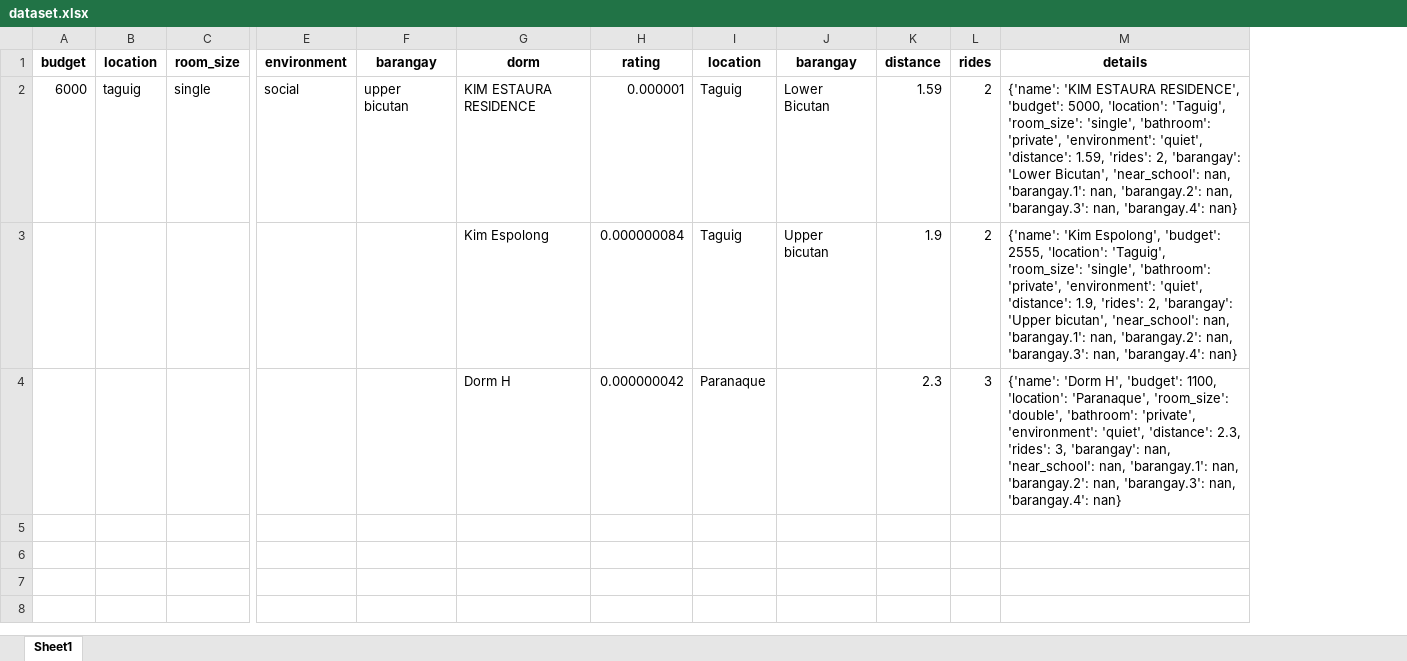
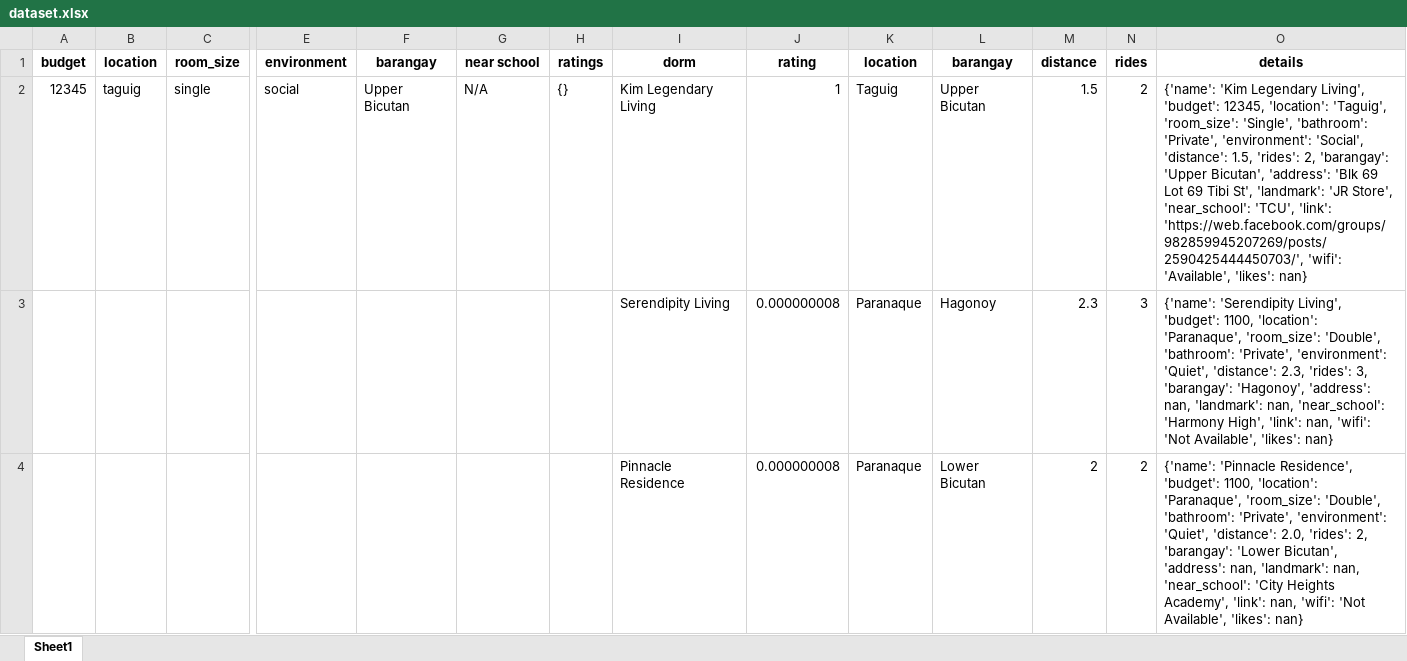
Before and after one commit to kemfuggeh/Web_App, an Excel workbook: dataset.xlsx, sheet Sheet1, drawn as a sheet; only a part is shown, gaps mark what is left out; values as stored, in another font and other column widths than the file's, no borders; removed rows and columns are numbered as before the commit, all else as after; rows hold the shown columns only; the diff names each change by its address in the sheet, - before the commit and + after, or states it on an @@ line.

```diff
--- a/dataset.xlsx (sheet Sheet1)
+++ b/dataset.xlsx (sheet Sheet1)
+column G (near school), row 2: N/A
+column H (ratings), row 2: {}
-A2 (budget): 6000
+A2 (budget): 12345
-F2 (barangay): upper bicutan
+F2 (barangay): Upper Bicutan
-I2 (dorm): KIM ESTAURA RESIDENCE
+I2 (dorm): Kim Legendary Living
-J2 (rating): 0.000001
+J2 (rating): 1
-L2 (barangay): Lower Bicutan
+L2 (barangay): Upper Bicutan
-M2 (distance): 1.59
+M2 (distance): 1.5
-O2 (details): {'name': 'KIM ESTAURA RESIDENCE', 'budget': 5000, 'location': 'Taguig', 'room_size': 'single', 'bathroom': 'private', 'environment': 'quiet', 'distance': 1.59, 'rides': 2, 'barangay': 'Lower Bicutan', 'near_school': nan, 'barangay.1': nan, 'barangay.2': nan, 'barangay.3': nan, 'barangay.4': nan}
+O2 (details): {'name': 'Kim Legendary Living', 'budget': 12345, 'location': 'Taguig', 'room_size': 'Single', 'bathroom': 'Private', 'environment': 'Social', 'distance': 1.5, 'rides': 2, 'barangay': 'Upper Bicutan', 'address': 'Blk 69 Lot 69 Tibi St', 'landmark': 'JR Store', 'near_school': 'TCU', 'link': 'https://web.facebook.com/groups/982859945207269/posts/2590425444450703/', 'wifi': 'Available', 'likes': nan}
-row 3:  |  |  |  |  | Kim Espolong | 0.000000084 | Taguig | Upper bicutan | 1.9 | 2 | {'name': 'Kim Espolong', 'budget': 2555, 'location': 'Taguig', 'room_size': 'single', 'bathroom': 'private', 'environment': 'quiet', 'distance': 1.9, 'rides': 2, 'barangay': 'Upper bicutan', 'near_school': nan, 'barangay.1': nan, 'barangay.2': nan, 'barangay.3': nan, 'barangay.4': nan}
-I3 (dorm): Dorm H
+I3 (dorm): Serendipity Living
-J3 (rating): 0.000000042
+J3 (rating): 0.000000008
-L3 (barangay): (empty)
+L3 (barangay): Hagonoy
-O3 (details): {'name': 'Dorm H', 'budget': 1100, 'location': 'Paranaque', 'room_size': 'double', 'bathroom': 'private', 'environment': 'quiet', 'distance': 2.3, 'rides': 3, 'barangay': nan, 'near_school': nan, 'barangay.1': nan, 'barangay.2': nan, 'barangay.3': nan, 'barangay.4': nan}
+O3 (details): {'name': 'Serendipity Living', 'budget': 1100, 'location': 'Paranaque', 'room_size': 'Double', 'bathroom': 'Private', 'environment': 'Quiet', 'distance': 2.3, 'rides': 3, 'barangay': 'Hagonoy', 'address': nan, 'landmark': nan, 'near_school': 'Harmony High', 'link': nan, 'wifi': 'Not Available', 'likes': nan}
+row 4:  |  |  |  |  |  |  | Pinnacle Residence | 0.000000008 | Paranaque | Lower Bicutan | 2 | 2 | {'name': 'Pinnacle Residence', 'budget': 1100, 'location': 'Paranaque', 'room_size': 'Double', 'bathroom': 'Private', 'environment': 'Quiet', 'distance': 2.0, 'rides': 2, 'barangay': 'Lower Bicutan', 'address': nan, 'landmark': nan, 'near_school': 'City Heights Academy', 'link': nan, 'wifi': 'Not Available', 'likes': nan}
```
Also changed, not shown: dorms_data.xlsx, 2 other files.
